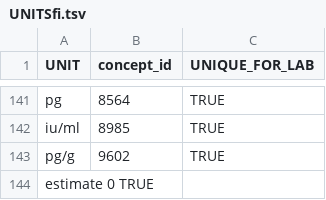
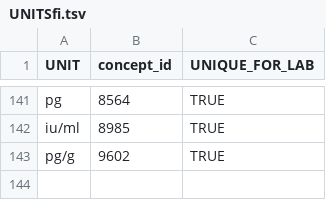
Before and after one commit to FINNGEN/kanta_lab_harmonisation_public, a TSV file: DATA_MAPPINGS/0_MappingTables/UNITSfi.tsv, drawn as a sheet; only a part is shown, gaps mark what is left out.

```diff
--- a/DATA_MAPPINGS/0_MappingTables/UNITSfi.tsv
+++ b/DATA_MAPPINGS/0_MappingTables/UNITSfi.tsv
@@ -143,2 +143 @@ iu/ml	8985	TRUE
 pg/g	9602	TRUE
-estimate     0  TRUE
```
Also changed, not shown: DATA_MAPPINGS/0_MappingTables/testname_unit_to_conceptid.tsv.
